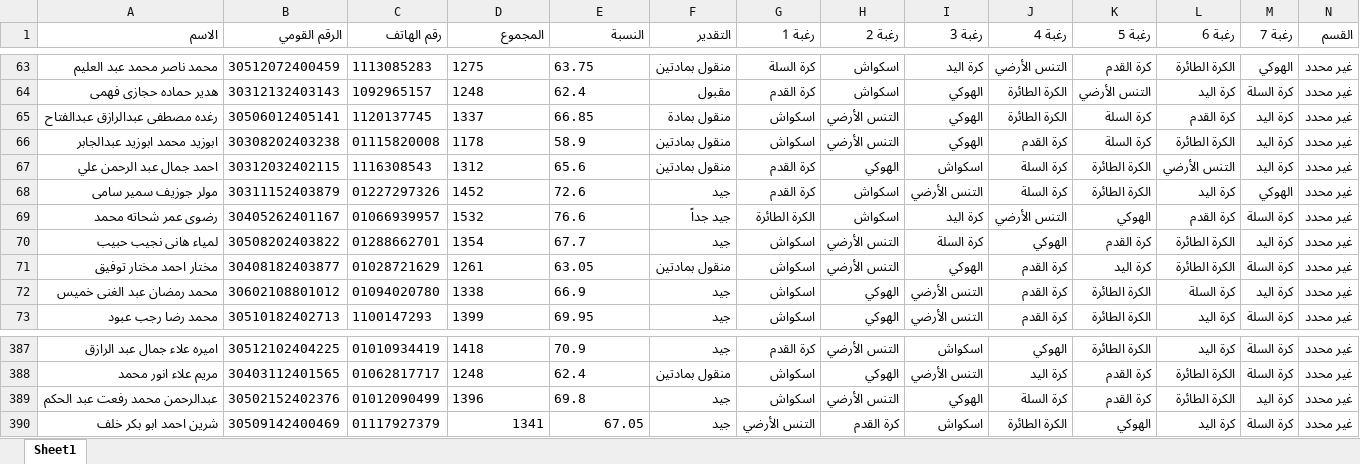
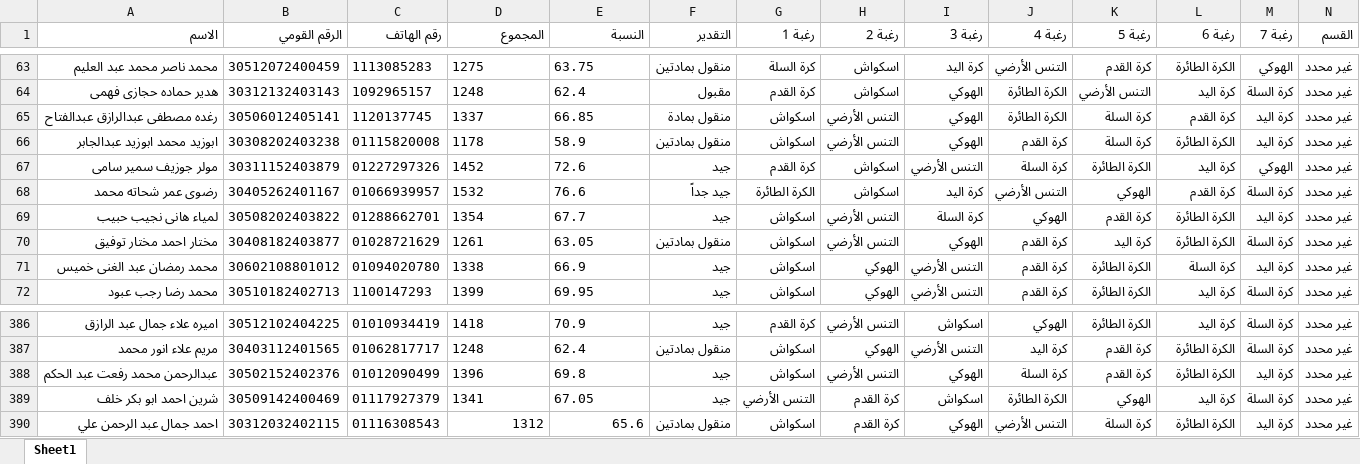
Before and after one commit to elnagi75/Specialization-Desires-Team-Sports-Racket-2026-2027, an Excel workbook: student_requests.xlsx, sheet Sheet1, drawn as a sheet; only a part is shown, gaps mark what is left out; values as stored, in another font and other column widths than the file's, no borders; removed rows and columns are numbered as before the commit, all else as after; the diff names each change by its address in the sheet, - before the commit and + after, or states it on an @@ line.

Commit message:
Auto-sync student_requests.xlsx from Streamlit

```diff
--- a/student_requests.xlsx (sheet Sheet1)
+++ b/student_requests.xlsx (sheet Sheet1)
-row 67: احمد جمال عبد الرحمن علي | 30312032402115 | 1116308543 | 1312 | 65.6 | منقول بمادتين | كرة القدم | الهوكي | اسكواش | كرة السلة | الكرة الطائرة | التنس الأرضي | كرة اليد | غير محدد
-D389:E389 alignment: right
+D389:E389 alignment: left
+row 390: احمد جمال عبد الرحمن علي | 30312032402115 | 01116308543 | 1312 | 65.6 | منقول بمادتين | اسكواش | كرة القدم | الهوكي | التنس الأرضي | كرة السلة | الكرة الطائرة | كرة اليد | غير محدد
```
